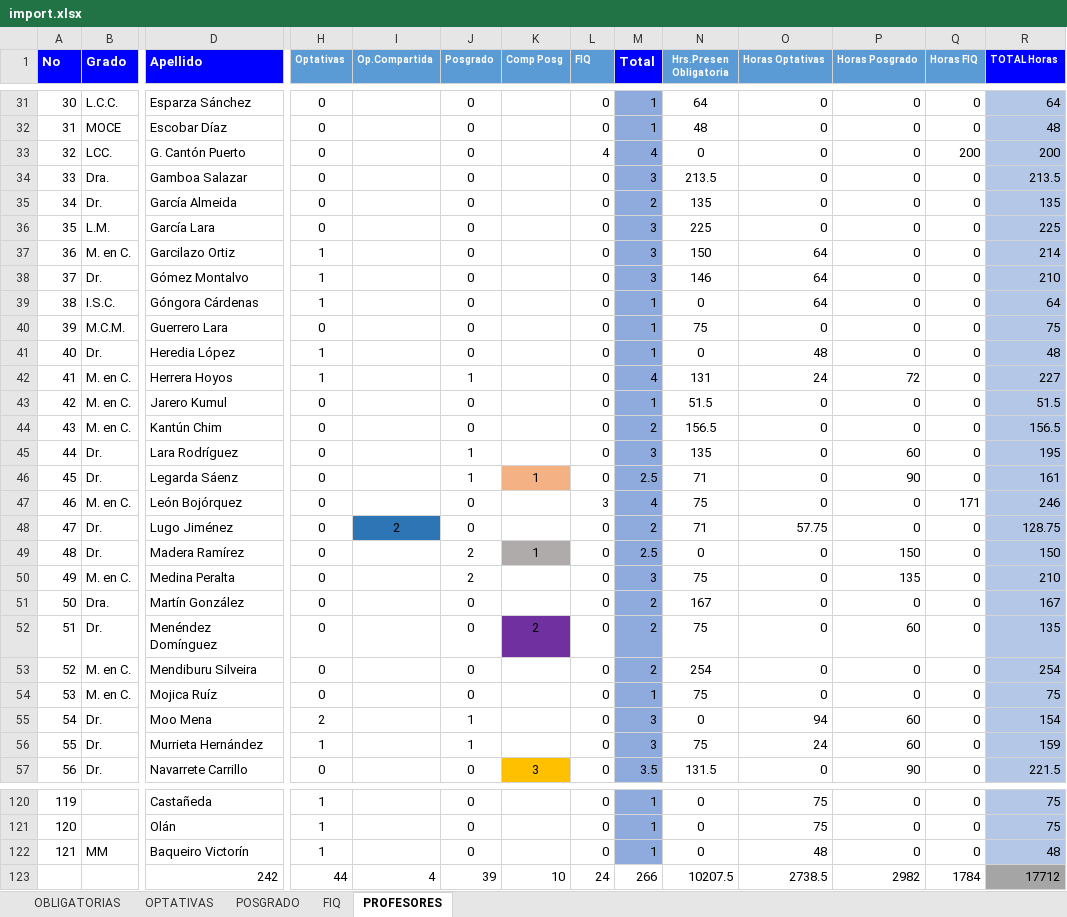
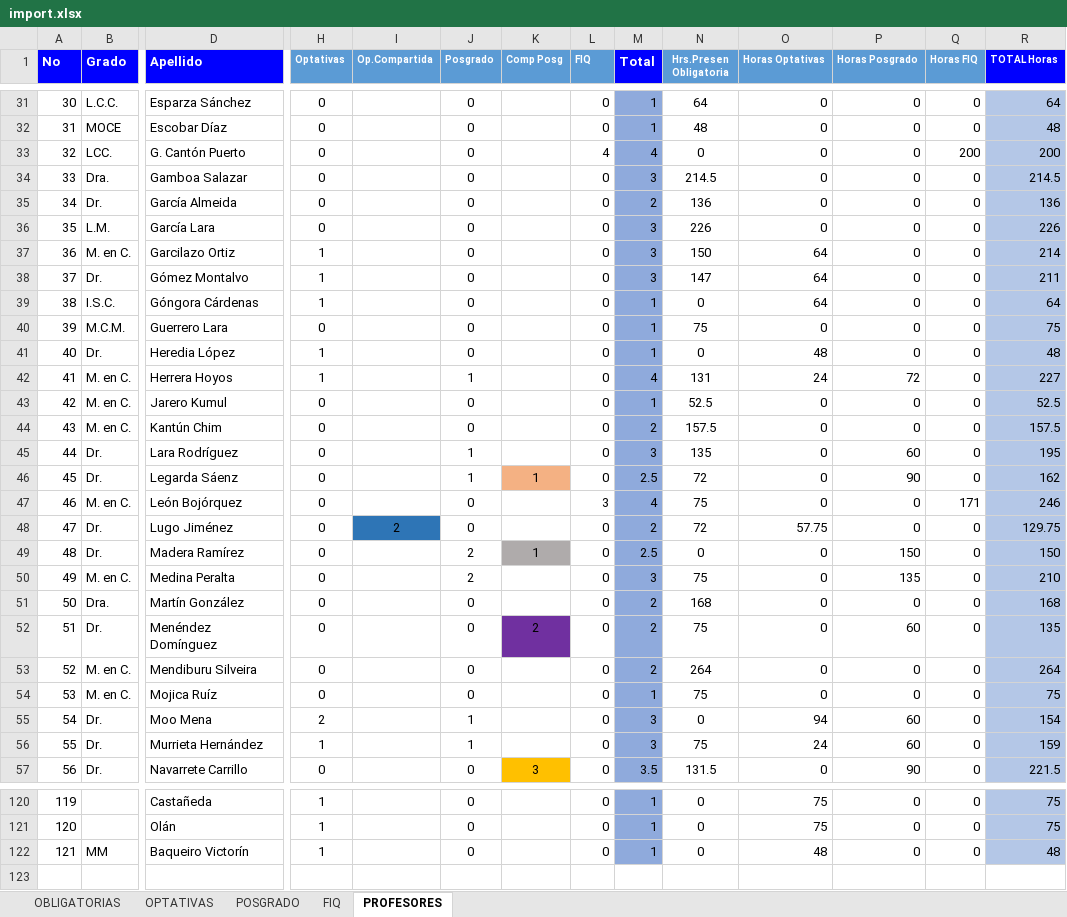
Before and after one commit to CarlosTrinidad/ServicioProyecto, an Excel workbook: web/files/import.xlsx, sheet PROFESORES, drawn as a sheet; only a part is shown, gaps mark what is left out; values as stored, in another font and other column widths than the file's, no borders; charts and pictures not drawn; rows hold the shown columns only; the diff covers the shown part only; the diff names each change by its address in the sheet, - before the commit and + after, or states it on an @@ line.

Commit message:
Importar profesores y materias

```diff
--- a/web/files/import.xlsx (sheet PROFESORES)
+++ b/web/files/import.xlsx (sheet PROFESORES)
-N34 (Hrs.Presen Obligatoria): 213.5
+N34 (Hrs.Presen Obligatoria): 214.5
-R34 (TOTAL Horas): 213.5
+R34 (TOTAL Horas): 214.5
-N35 (Hrs.Presen Obligatoria): 135
+N35 (Hrs.Presen Obligatoria): 136
-R35 (TOTAL Horas): 135
+R35 (TOTAL Horas): 136
-N36 (Hrs.Presen Obligatoria): 225
+N36 (Hrs.Presen Obligatoria): 226
-R36 (TOTAL Horas): 225
+R36 (TOTAL Horas): 226
-N38 (Hrs.Presen Obligatoria): 146
+N38 (Hrs.Presen Obligatoria): 147
-R38 (TOTAL Horas): 210
+R38 (TOTAL Horas): 211
-N43 (Hrs.Presen Obligatoria): 51.5
+N43 (Hrs.Presen Obligatoria): 52.5
-R43 (TOTAL Horas): 51.5
+R43 (TOTAL Horas): 52.5
-N44 (Hrs.Presen Obligatoria): 156.5
+N44 (Hrs.Presen Obligatoria): 157.5
-R44 (TOTAL Horas): 156.5
+R44 (TOTAL Horas): 157.5
-N46 (Hrs.Presen Obligatoria): 71
+N46 (Hrs.Presen Obligatoria): 72
-R46 (TOTAL Horas): 161
+R46 (TOTAL Horas): 162
-N48 (Hrs.Presen Obligatoria): 71
+N48 (Hrs.Presen Obligatoria): 72
-R48 (TOTAL Horas): 128.75
+R48 (TOTAL Horas): 129.75
-N51 (Hrs.Presen Obligatoria): 167
+N51 (Hrs.Presen Obligatoria): 168
-R51 (TOTAL Horas): 167
+R51 (TOTAL Horas): 168
-N53 (Hrs.Presen Obligatoria): 254
+N53 (Hrs.Presen Obligatoria): 264
-R53 (TOTAL Horas): 254
+R53 (TOTAL Horas): 264
-row 123:  |  | 242 | 44 | 4 | 39 | 10 | 24 | 266 | 10207.5 | 2738.5 | 2982 | 1784 | 17712
```
Also changed, not shown: 48 edited cells elsewhere in this sheet, sheet OBLIGATORIAS, sheet OPTATIVAS, sheet POSGRADO, 2 other files.
